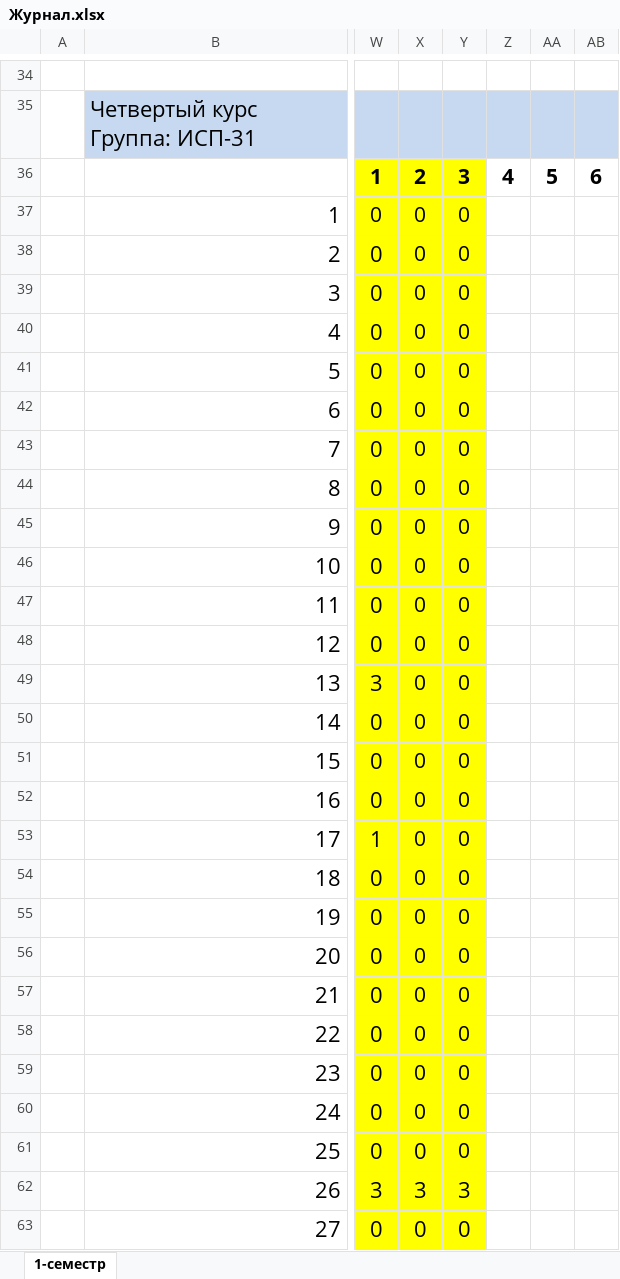
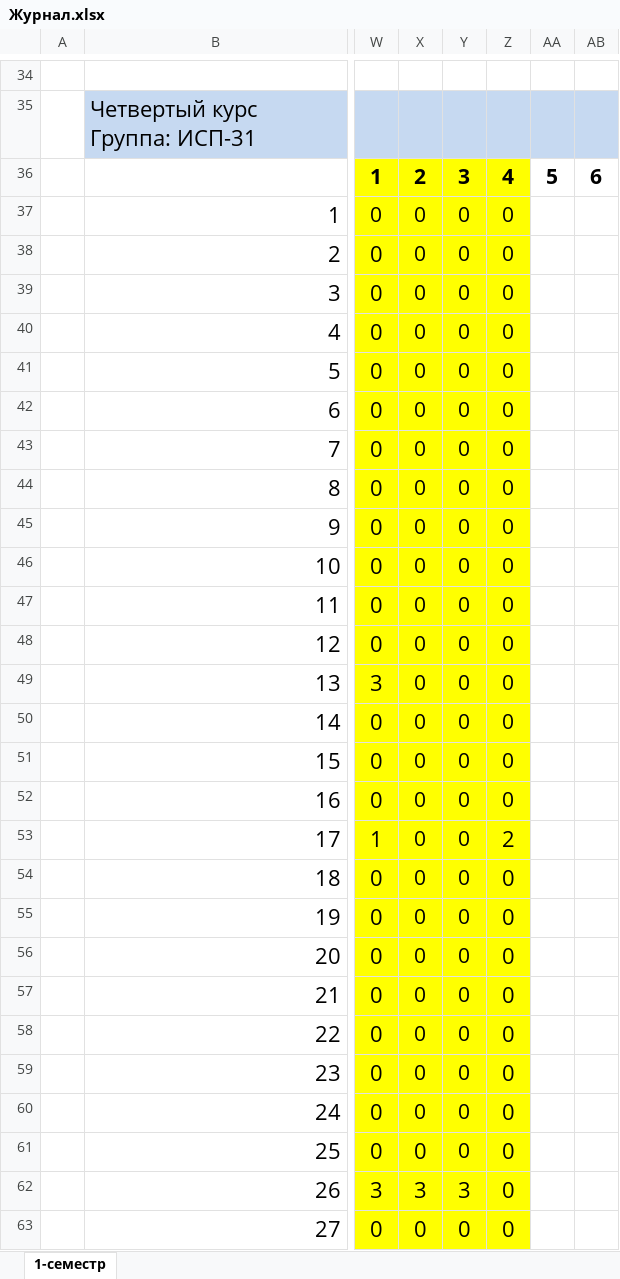
Before and after one commit to DaniilTropin11/26-27-IT-Support-Labs, an Excel workbook: Журнал.xlsx, sheet 1-семестр, drawn as a sheet; only a part is shown, gaps mark what is left out; values as stored, in another font and other column widths than the file's, no borders; the diff covers the shown part only; the diff names each change by its address in the sheet, - before the commit and + after, or states it on an @@ line.

```diff
--- a/Журнал.xlsx (sheet 1-семестр)
+++ b/Журнал.xlsx (sheet 1-семестр)
-Z36:Z63 fill: none
+Z36:Z63 fill: #FFFF00
-Z37:Z52: (empty)
+Z37:Z52: 0
-Z53: (empty)
+Z53: 2
-Z54:Z63: (empty)
+Z54:Z63: 0
```
Also changed, not shown: 145 edited cells and cell formats elsewhere in this sheet.
